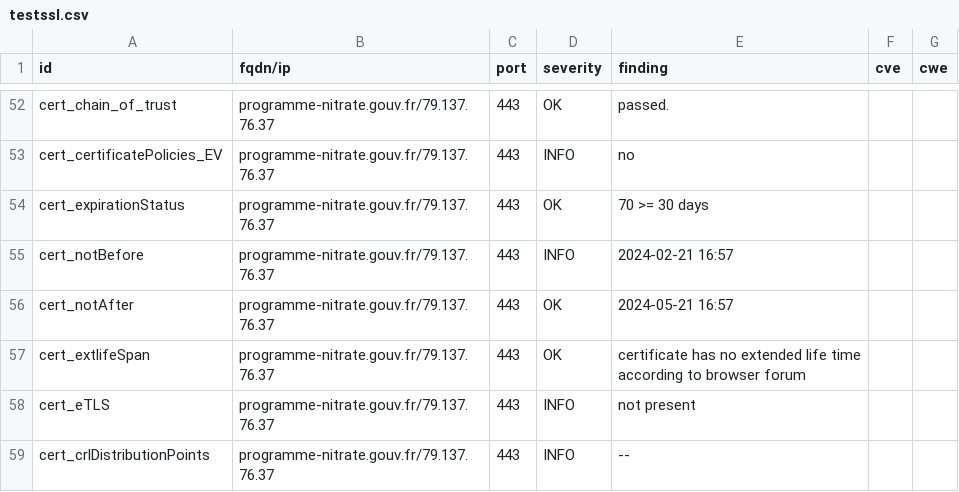
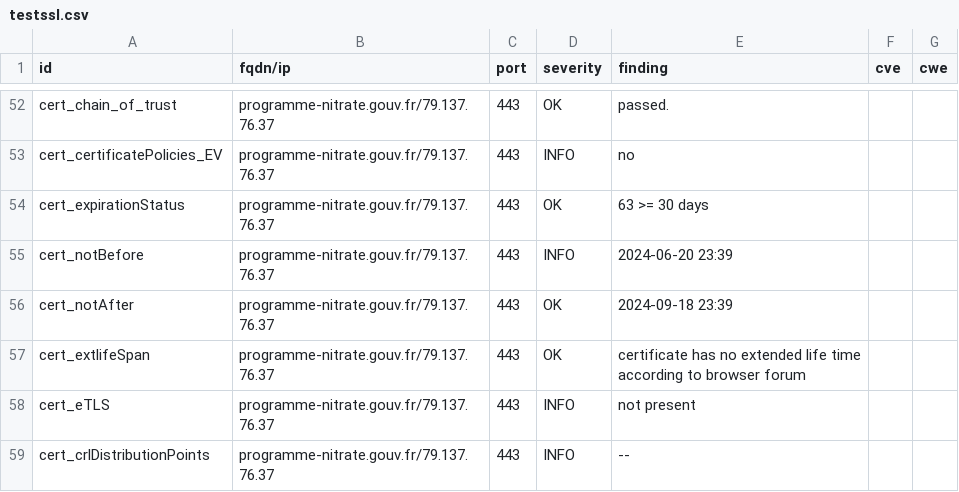
Before and after one commit to GKO-org/dashlordPrd8, a CSV file: results/aHR0cHM6Ly9wcm9ncmFtbWUtbml0cmF0ZS5nb3V2LmZy/testssl.csv, drawn as a sheet; only a part is shown, gaps mark what is left out; the diff covers the shown part only.

```diff
--- a/results/aHR0cHM6Ly9wcm9ncmFtbWUtbml0cmF0ZS5nb3V2LmZy/testssl.csv
+++ b/results/aHR0cHM6Ly9wcm9ncmFtbWUtbml0cmF0ZS5nb3V2LmZy/testssl.csv
@@ -53,5 +53,5 @@
 "cert_certificatePolicies_EV","programme-nitrate.gouv.fr/79.137.76.37","443","INFO","no","",""
-"cert_expirationStatus","programme-nitrate.gouv.fr/79.137.76.37","443","OK","70 >= 30 days","",""
-"cert_notBefore","programme-nitrate.gouv.fr/79.137.76.37","443","INFO","2024-02-21 16:57","",""
-"cert_notAfter","programme-nitrate.gouv.fr/79.137.76.37","443","OK","2024-05-21 16:57","",""
+"cert_expirationStatus","programme-nitrate.gouv.fr/79.137.76.37","443","OK","63 >= 30 days","",""
+"cert_notBefore","programme-nitrate.gouv.fr/79.137.76.37","443","INFO","2024-06-20 23:39","",""
+"cert_notAfter","programme-nitrate.gouv.fr/79.137.76.37","443","OK","2024-09-18 23:39","",""
 "cert_extlifeSpan","programme-nitrate.gouv.fr/79.137.76.37","443","OK","certificate has no extended life time according to browser forum","",""
```
Also changed, not shown: 4 added rows and 18 edited cells elsewhere in this file, 10 other files.
